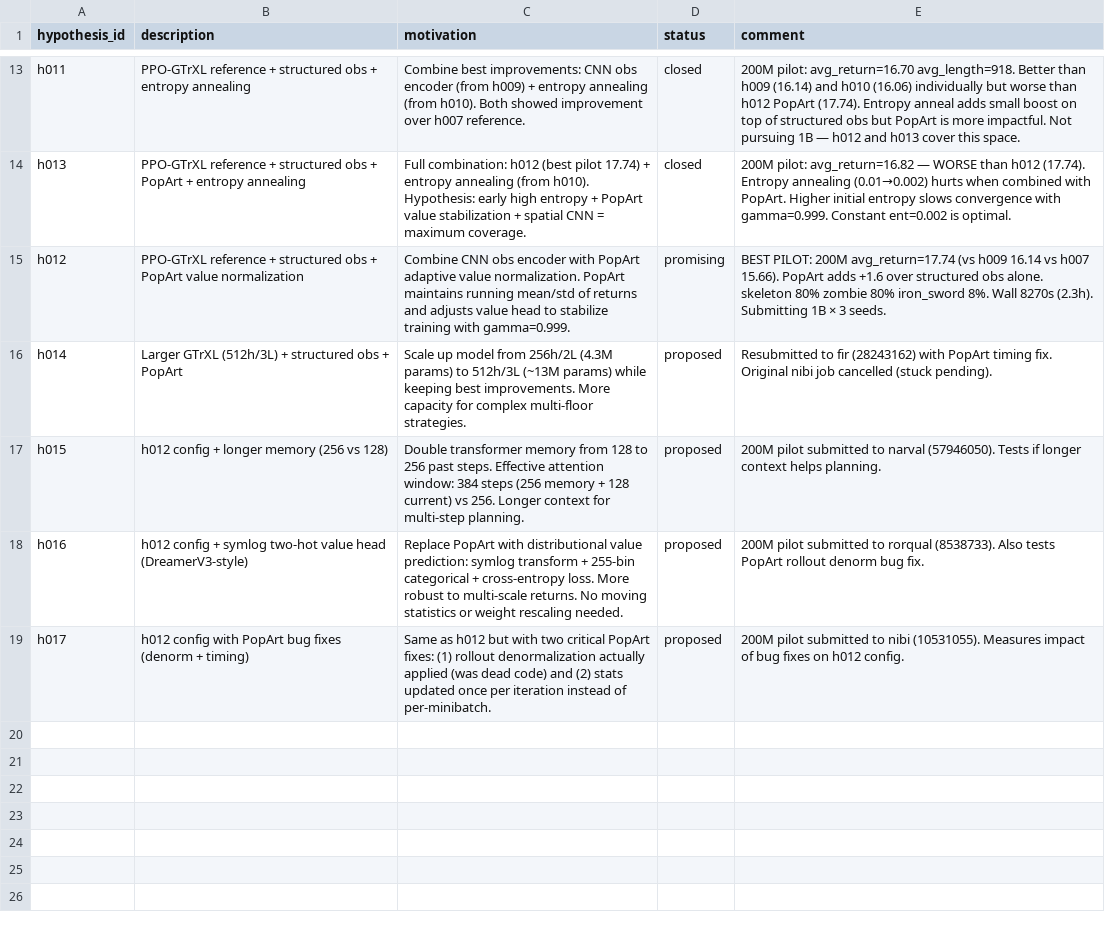
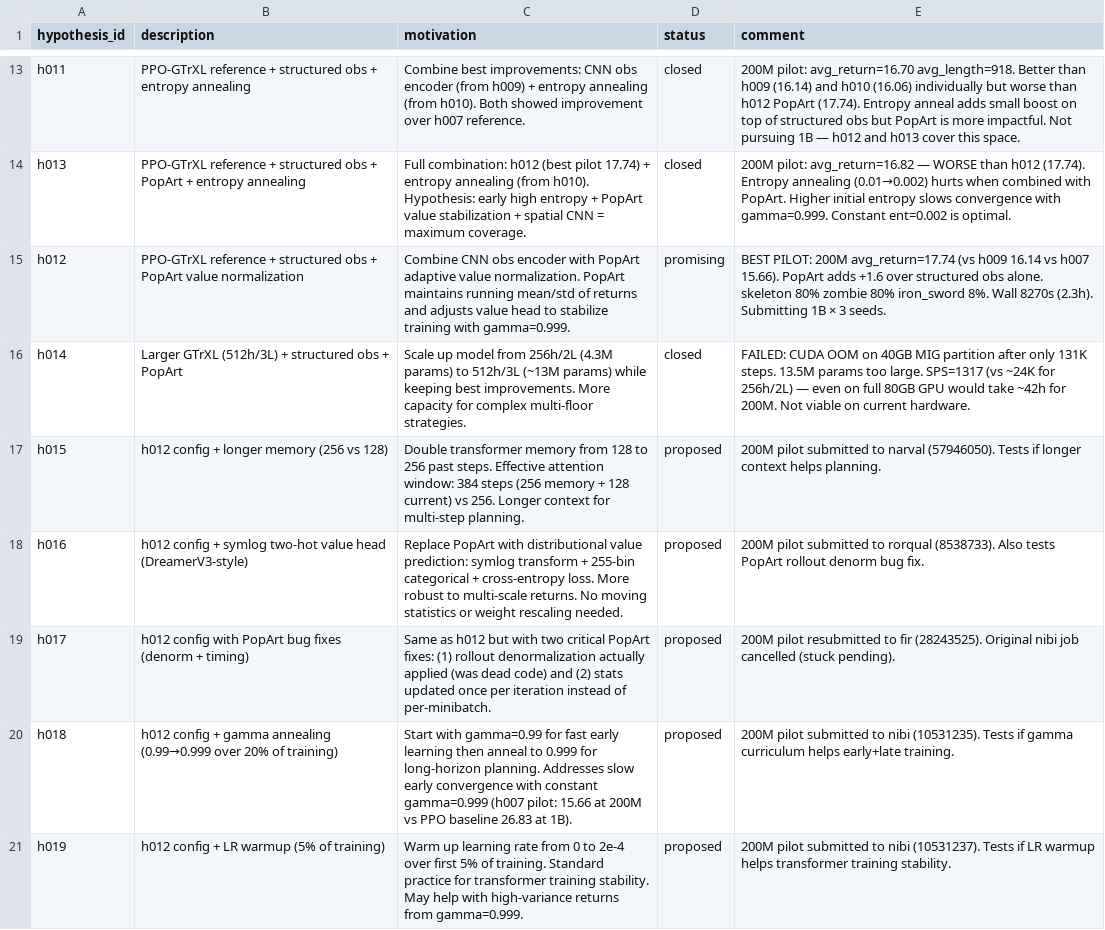
Before and after one commit to roger-creus/auto-craftax, a CSV file: results/hypotheses.csv, drawn as a sheet; only a part is shown, gaps mark what is left out.

```diff
--- a/results/hypotheses.csv
+++ b/results/hypotheses.csv
@@ -15,5 +15,7 @@ h013,PPO-GTrXL reference + structured obs + PopArt + entropy annealing,"Full com
 h012,PPO-GTrXL reference + structured obs + PopArt value normalization,"Combine CNN obs encoder with PopArt adaptive value normalization. PopArt maintains running mean/std of returns and adjusts value head to stabilize training with gamma=0.999.",promising,"BEST PILOT: 200M avg_return=17.74 (vs h009 16.14 vs h007 15.66). PopArt adds +1.6 over structured obs alone. skeleton 80% zombie 80% iron_sword 8%. Wall 8270s (2.3h). Submitting 1B × 3 seeds."
-h014,Larger GTrXL (512h/3L) + structured obs + PopArt,"Scale up model from 256h/2L (4.3M params) to 512h/3L (~13M params) while keeping best improvements. More capacity for complex multi-floor strategies.",proposed,"Resubmitted to fir (28243162) with PopArt timing fix. Original nibi job cancelled (stuck pending)."
+h014,Larger GTrXL (512h/3L) + structured obs + PopArt,"Scale up model from 256h/2L (4.3M params) to 512h/3L (~13M params) while keeping best improvements. More capacity for complex multi-floor strategies.",closed,"FAILED: CUDA OOM on 40GB MIG partition after only 131K steps. 13.5M params too large. SPS=1317 (vs ~24K for 256h/2L) — even on full 80GB GPU would take ~42h for 200M. Not viable on current hardware."
 h015,h012 config + longer memory (256 vs 128),"Double transformer memory from 128 to 256 past steps. Effective attention window: 384 steps (256 memory + 128 current) vs 256. Longer context for multi-step planning.",proposed,"200M pilot submitted to narval (57946050). Tests if longer context helps planning."
 h016,h012 config + symlog two-hot value head (DreamerV3-style),"Replace PopArt with distributional value prediction: symlog transform + 255-bin categorical + cross-entropy loss. More robust to multi-scale returns. No moving statistics or weight rescaling needed.",proposed,"200M pilot submitted to rorqual (8538733). Also tests PopArt rollout denorm bug fix."
-h017,h012 config with PopArt bug fixes (denorm + timing),"Same as h012 but with two critical PopArt fixes: (1) rollout denormalization actually applied (was dead code) and (2) stats updated once per iteration instead of per-minibatch.",proposed,"200M pilot submitted to nibi (10531055). Measures impact of bug fixes on h012 config."
+h017,h012 config with PopArt bug fixes (denorm + timing),"Same as h012 but with two critical PopArt fixes: (1) rollout denormalization actually applied (was dead code) and (2) stats updated once per iteration instead of per-minibatch.",proposed,"200M pilot resubmitted to fir (28243525). Original nibi job cancelled (stuck pending)."
+h018,h012 config + gamma annealing (0.99→0.999 over 20% of training),"Start with gamma=0.99 for fast early learning then anneal to 0.999 for long-horizon planning. Addresses slow early convergence with constant gamma=0.999 (h007 pilot: 15.66 at 200M vs PPO baseline 26.83 at 1B).",proposed,"200M pilot submitted to nibi (10531235). Tests if gamma curriculum helps early+late training."
+h019,h012 config + LR warmup (5% of training),"Warm up learning rate from 0 to 2e-4 over first 5% of training. Standard practice for transformer training stability. May help with high-variance returns from gamma=0.999.",proposed,"200M pilot submitted to nibi (10531237). Tests if LR warmup helps transformer training stability."
```
Also changed, not shown: 4 other files.
